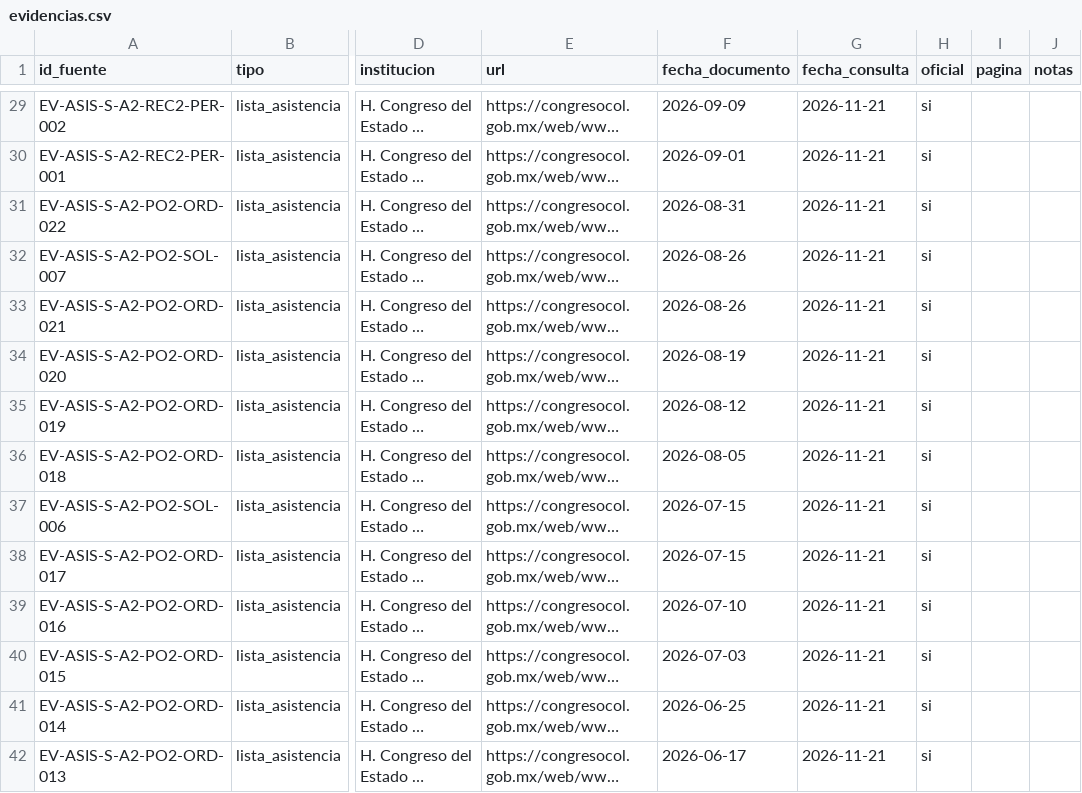
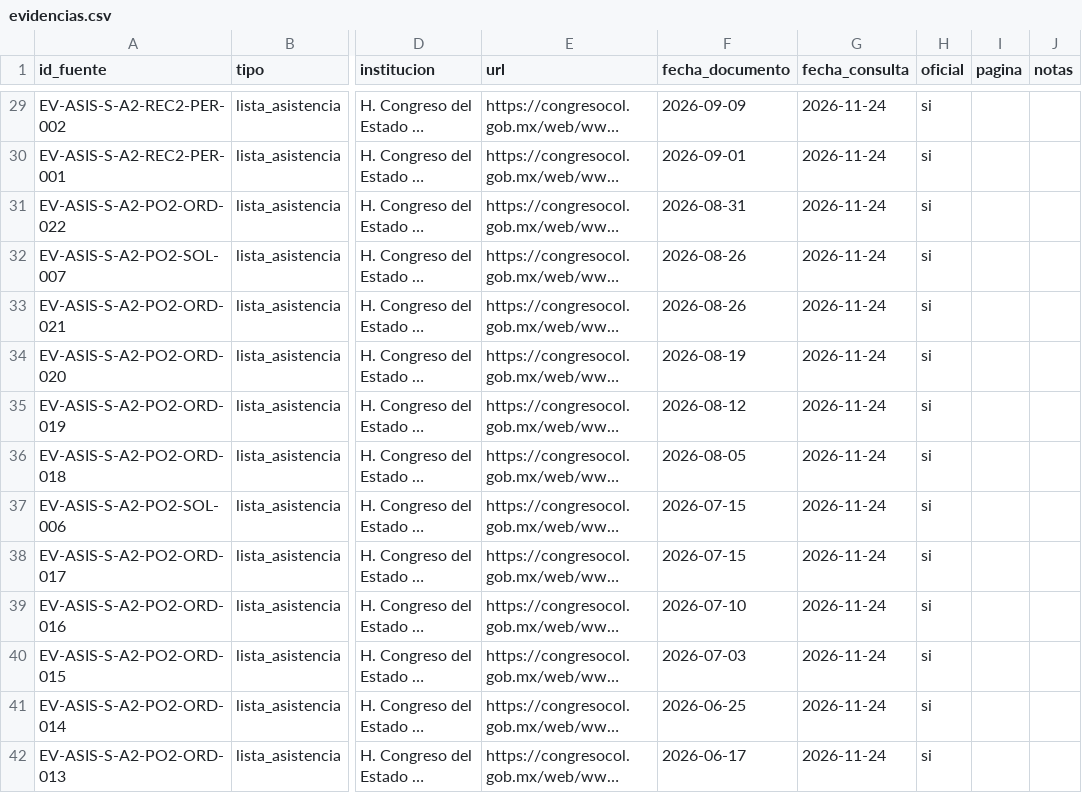
Before and after one commit to irekani55-lgtm/observatorio-colima, a CSV file: public/datos/oficial/evidencias.csv, drawn as a sheet; only a part is shown, gaps mark what is left out; long unchanged cells end in …; the diff covers the shown part only; the diff names each change by its address in the sheet, - before the commit and + after, or states it on an @@ line.

```diff
--- a/public/datos/oficial/evidencias.csv
+++ b/public/datos/oficial/evidencias.csv
-G29:G42 (fecha_consulta): 2026-11-21
+G29:G42 (fecha_consulta): 2026-11-24
```
Also changed, not shown: 1 added row and 174 edited cells elsewhere in this file, public/datos/oficial/asunto_comisiones.csv, public/datos/oficial/asunto_promoventes.csv, 7 other files.
